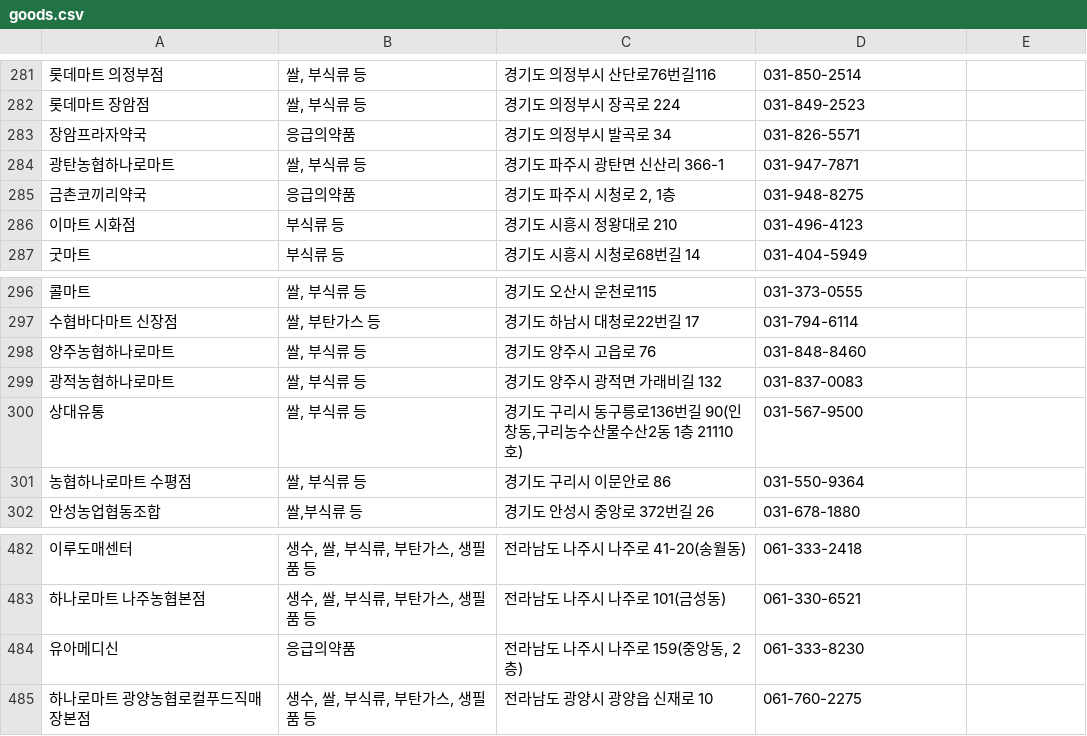
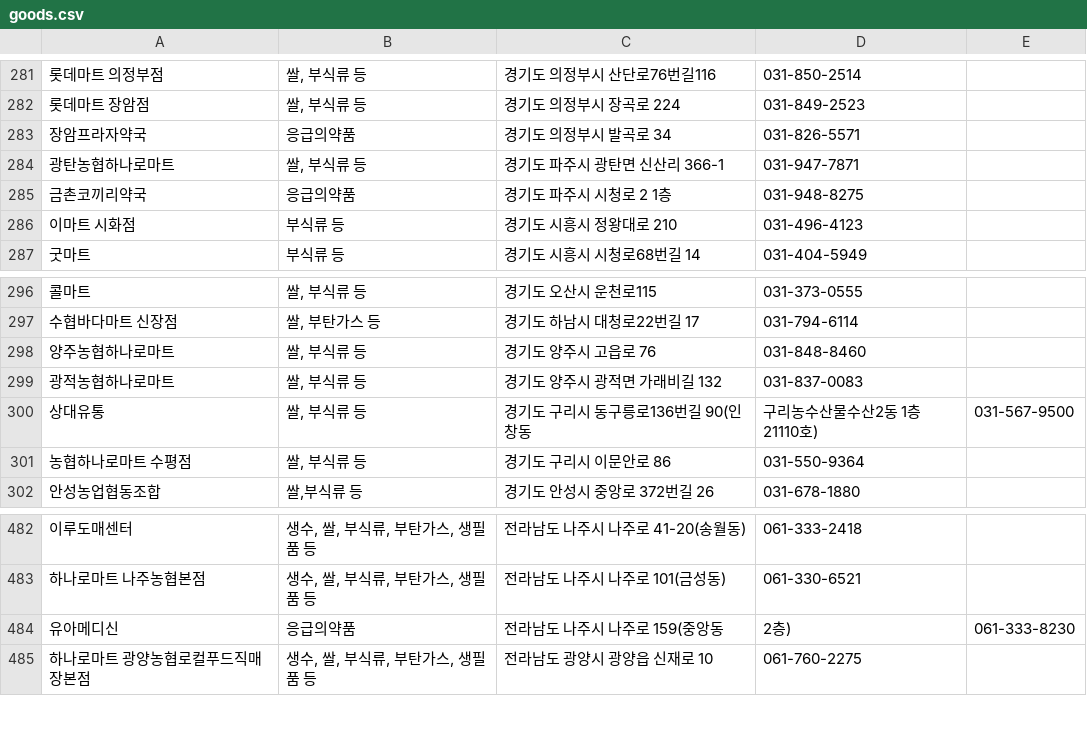
Before and after one commit to hiyun02/NiaProject, a CSV file: SpringBootPRJ/src/main/resources/static/File/goods.csv, drawn as a sheet; only a part is shown, gaps mark what is left out; the diff covers the shown part only; the diff names each change by its address in the sheet, - before the commit and + after, or states it on an @@ line.

```diff
--- a/SpringBootPRJ/src/main/resources/static/File/goods.csv
+++ b/SpringBootPRJ/src/main/resources/static/File/goods.csv
-C285: 경기도 파주시 시청로 2, 1층
+C285: 경기도 파주시 시청로 2 1층
-C300: 경기도 구리시 동구릉로136번길 90(인창동,구리농수산물수산2동 1층 21110호)
+C300: 경기도 구리시 동구릉로136번길 90(인창동
-D300: 031-567-9500
+D300: 구리농수산물수산2동 1층 21110호)
-E300: (empty)
+E300: 031-567-9500
-C484: 전라남도 나주시 나주로 159(중앙동, 2층)
+C484: 전라남도 나주시 나주로 159(중앙동
-D484: 061-333-8230
+D484: 2층)
-E484: (empty)
+E484: 061-333-8230
```
Also changed, not shown: 19 edited cells elsewhere in this file, 42 other files.
